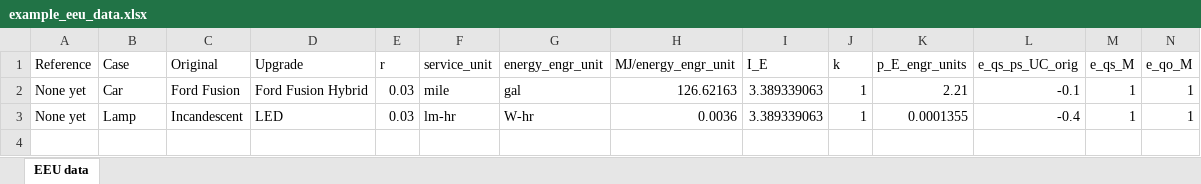
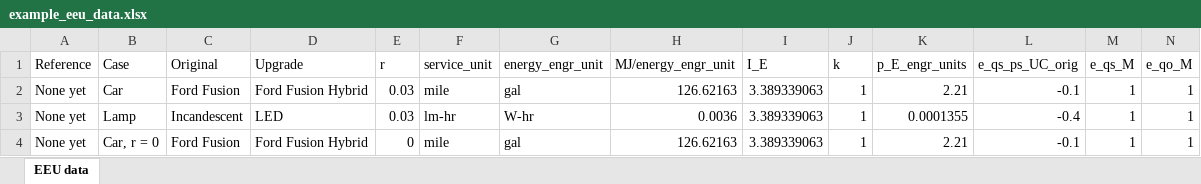
Before and after one commit to MatthewHeun/ReboundTools, an Excel workbook: inst/extdata/example_eeu_data.xlsx, sheet EEU data, drawn as a sheet; only a part is shown; values as stored, in another font and other column widths than the file's, no borders; rows hold the shown columns only; the diff names each change by its address in the sheet, - before the commit and + after, or states it on an @@ line.

```diff
--- a/inst/extdata/example_eeu_data.xlsx (sheet EEU data)
+++ b/inst/extdata/example_eeu_data.xlsx (sheet EEU data)
+row 4: None yet | Car, r = 0 | Ford Fusion | Ford Fusion Hybrid | 0 | mile | gal | 126.62163 | 3.389339063 | 1 | 2.21 | -0.1 | 1 | 1
```
Also changed, not shown: 5 other files.
